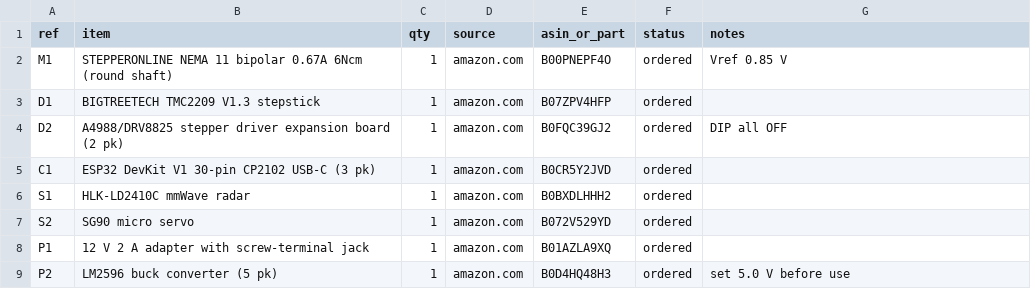
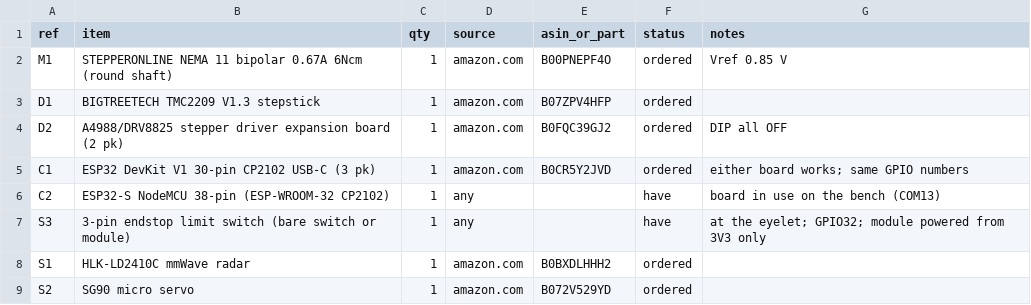
Before and after one commit to Maestro8484/DropSpider-inline, a CSV file: bom/BOM.csv, drawn as a sheet; only a part is shown; the shorter side is filled out with more unchanged rows.

```diff
--- a/bom/BOM.csv
+++ b/bom/BOM.csv
@@ -4,3 +4,5 @@ D1,BIGTREETECH TMC2209 V1.3 stepstick,1,amazon.com,B07ZPV4HFP,ordered,
 D2,A4988/DRV8825 stepper driver expansion board (2 pk),1,amazon.com,B0FQC39GJ2,ordered,DIP all OFF
-C1,ESP32 DevKit V1 30-pin CP2102 USB-C (3 pk),1,amazon.com,B0CR5Y2JVD,ordered,
+C1,ESP32 DevKit V1 30-pin CP2102 USB-C (3 pk),1,amazon.com,B0CR5Y2JVD,ordered,either board works; same GPIO numbers
+C2,ESP32-S NodeMCU 38-pin (ESP-WROOM-32 CP2102),1,any,,have,board in use on the bench (COM13)
+S3,3-pin endstop limit switch (bare switch or module),1,any,,have,at the eyelet; GPIO32; module powered from 3V3 only
 S1,HLK-LD2410C mmWave radar,1,amazon.com,B0BXDLHHH2,ordered,
```
Also changed, not shown: 12 other files.
